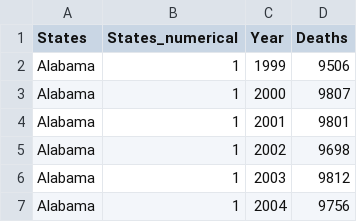
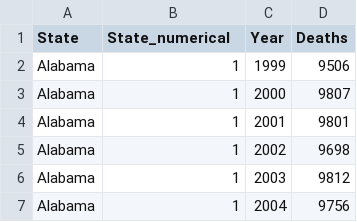
Before and after one commit to xflow3r/spatial-temporal-puzzle-maps, a CSV file: United_States_Cancer_Statistics_1999_to_2021_Mortality.csv, drawn as a sheet; only a part is shown.

Commit message:
dataset column name change

```diff
--- a/United_States_Cancer_Statistics_1999_to_2021_Mortality.csv
+++ b/United_States_Cancer_Statistics_1999_to_2021_Mortality.csv
@@ -1,2 +1,2 @@
-States,States_numerical,Year,Deaths
+State,State_numerical,Year,Deaths
 Alabama,1,1999,9506
```
